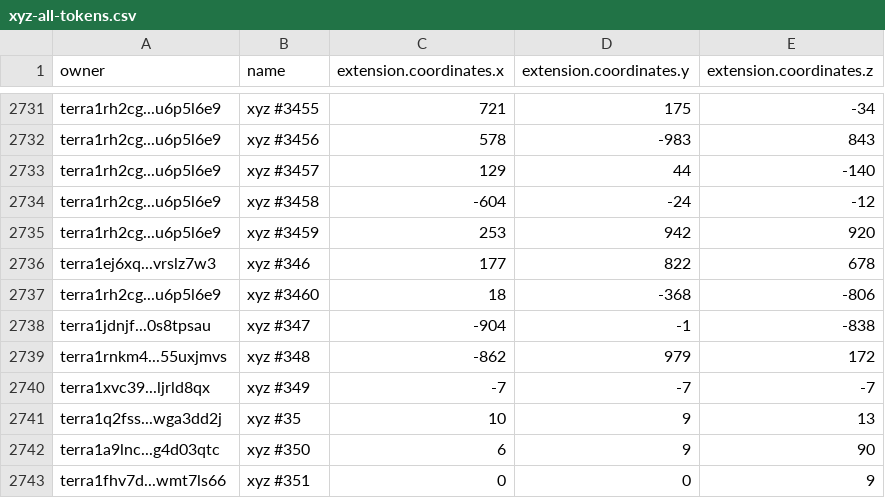
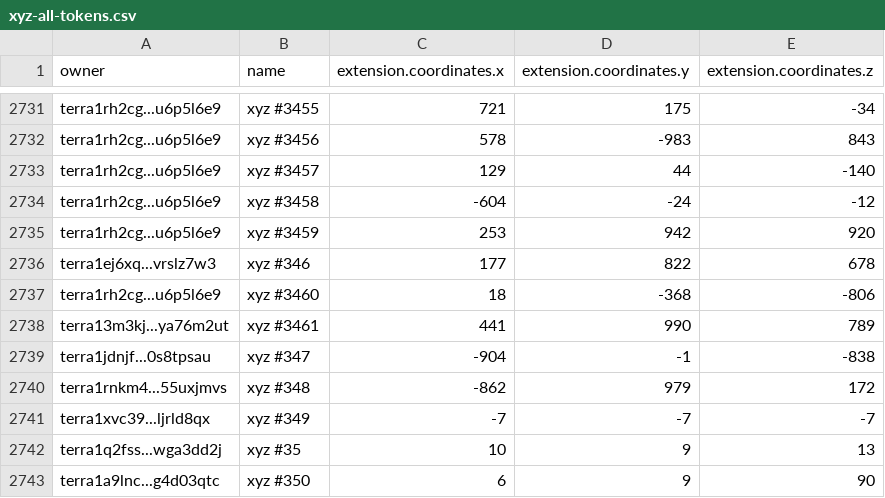
Before and after one commit to cryptoYJ/xyz-tools, a CSV file: xyz-all-tokens.csv, drawn as a sheet; only a part is shown, gaps mark what is left out; the shorter side is filled out with more unchanged rows; the diff names each change by its address in the sheet, - before the commit and + after, or states it on an @@ line.

Commit message:
update data

```diff
--- a/xyz-all-tokens.csv
+++ b/xyz-all-tokens.csv
+row 2738: terra13m3kj...ya76m2ut | xyz #3461 | 441 | 990 | 789
```
Also changed, not shown: 1 other file.
